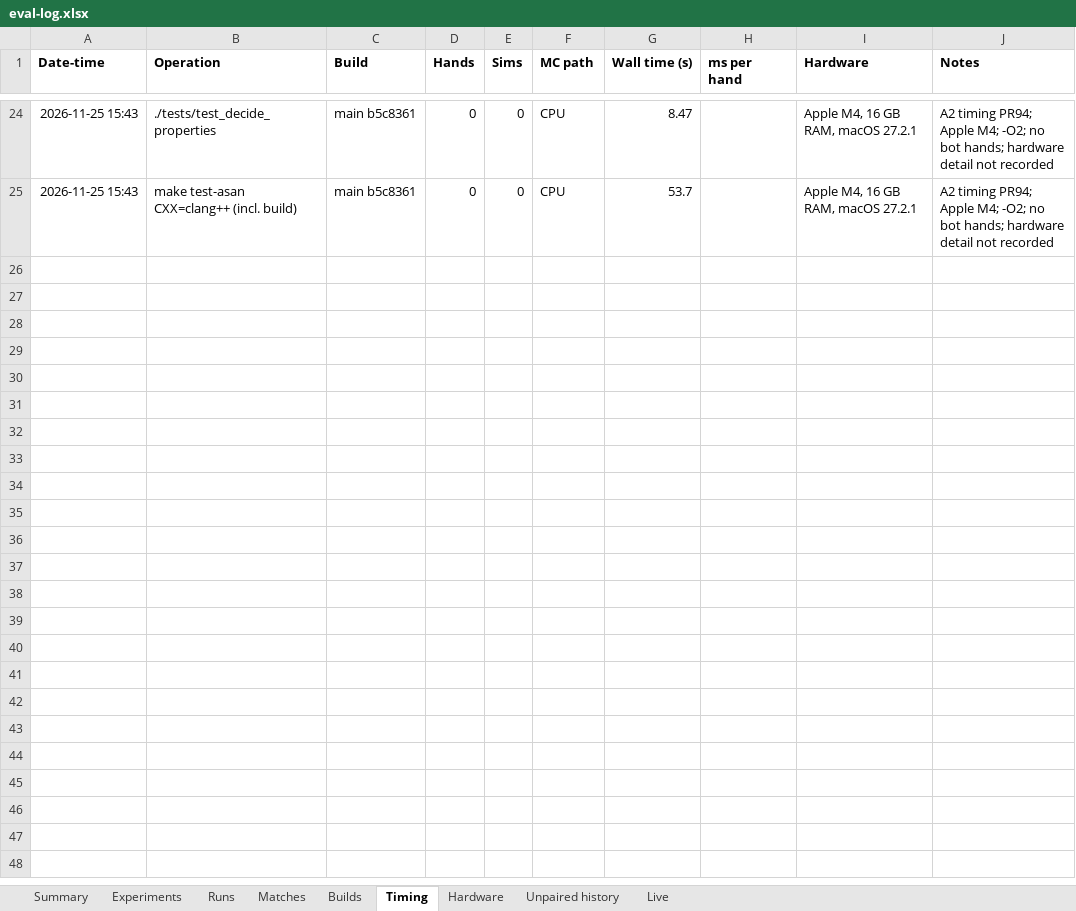
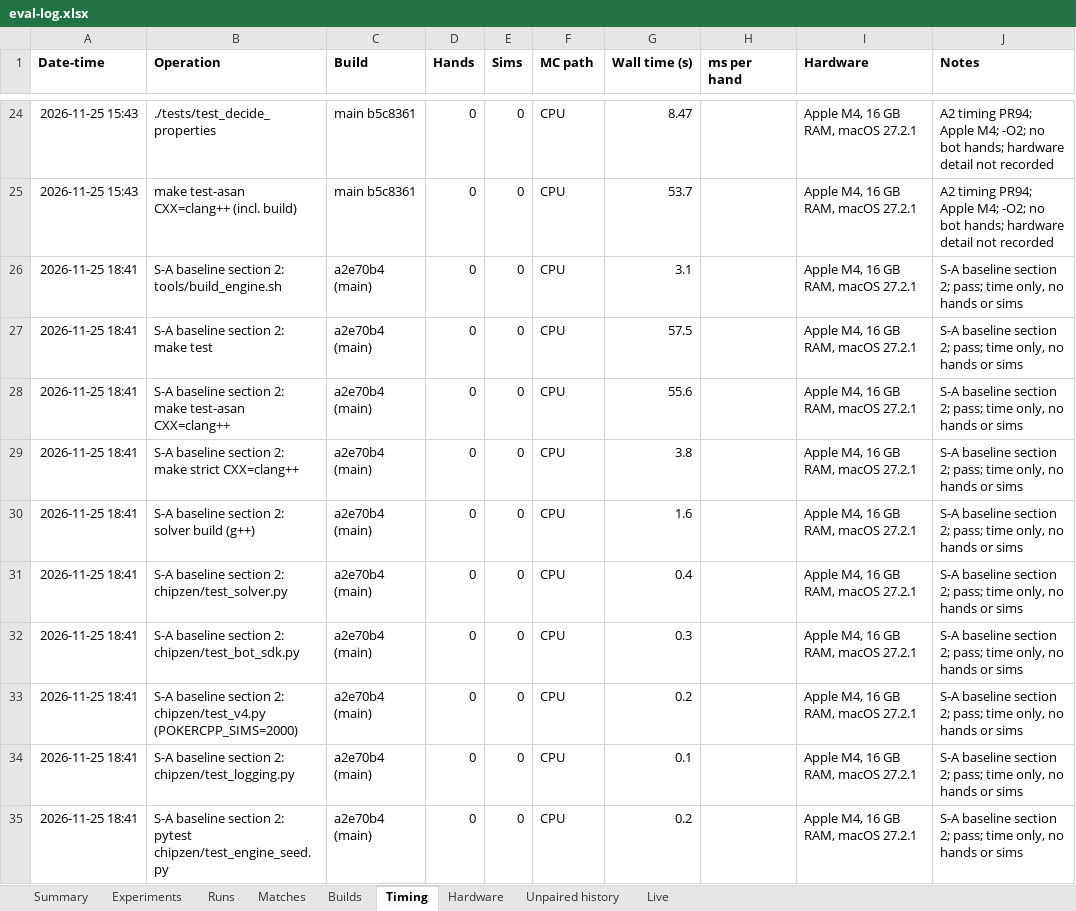
Before and after one commit to yashlad1/pokercpp, an Excel workbook: results/eval-log.xlsx, sheet Timing, drawn as a sheet; only a part is shown, gaps mark what is left out; values as stored, in another font and other column widths than the file's, no borders; the diff covers the shown part only; the diff names each change by its address in the sheet, - before the commit and + after, or states it on an @@ line.

Commit message:
Results: stop S-A baseline record

```diff
--- a/results/eval-log.xlsx (sheet Timing)
+++ b/results/eval-log.xlsx (sheet Timing)
+row 26: 2026-11-25 18:41 | S-A baseline section 2: tools/build_engine.sh | a2e70b4 (main) | 0 | 0 | CPU | 3.1 |  | Apple M4, 16 GB RAM, macOS 27.2.1 | S-A baseline section 2; pass; time only, no hands or sims
+row 27: 2026-11-25 18:41 | S-A baseline section 2: make test | a2e70b4 (main) | 0 | 0 | CPU | 57.5 |  | Apple M4, 16 GB RAM, macOS 27.2.1 | S-A baseline section 2; pass; time only, no hands or sims
+row 28: 2026-11-25 18:41 | S-A baseline section 2: make test-asan CXX=clang++ | a2e70b4 (main) | 0 | 0 | CPU | 55.6 |  | Apple M4, 16 GB RAM, macOS 27.2.1 | S-A baseline section 2; pass; time only, no hands or sims
+row 29: 2026-11-25 18:41 | S-A baseline section 2: make strict CXX=clang++ | a2e70b4 (main) | 0 | 0 | CPU | 3.8 |  | Apple M4, 16 GB RAM, macOS 27.2.1 | S-A baseline section 2; pass; time only, no hands or sims
+row 30: 2026-11-25 18:41 | S-A baseline section 2: solver build (g++) | a2e70b4 (main) | 0 | 0 | CPU | 1.6 |  | Apple M4, 16 GB RAM, macOS 27.2.1 | S-A baseline section 2; pass; time only, no hands or sims
+row 31: 2026-11-25 18:41 | S-A baseline section 2: chipzen/test_solver.py | a2e70b4 (main) | 0 | 0 | CPU | 0.4 |  | Apple M4, 16 GB RAM, macOS 27.2.1 | S-A baseline section 2; pass; time only, no hands or sims
+row 32: 2026-11-25 18:41 | S-A baseline section 2: chipzen/test_bot_sdk.py | a2e70b4 (main) | 0 | 0 | CPU | 0.3 |  | Apple M4, 16 GB RAM, macOS 27.2.1 | S-A baseline section 2; pass; time only, no hands or sims
+row 33: 2026-11-25 18:41 | S-A baseline section 2: chipzen/test_v4.py (POKERCPP_SIMS=2000) | a2e70b4 (main) | 0 | 0 | CPU | 0.2 |  | Apple M4, 16 GB RAM, macOS 27.2.1 | S-A baseline section 2; pass; time only, no hands or sims
+row 34: 2026-11-25 18:41 | S-A baseline section 2: chipzen/test_logging.py | a2e70b4 (main) | 0 | 0 | CPU | 0.1 |  | Apple M4, 16 GB RAM, macOS 27.2.1 | S-A baseline section 2; pass; time only, no hands or sims
+row 35: 2026-11-25 18:41 | S-A baseline section 2: pytest chipzen/test_engine_seed.py | a2e70b4 (main) | 0 | 0 | CPU | 0.2 |  | Apple M4, 16 GB RAM, macOS 27.2.1 | S-A baseline section 2; pass; time only, no hands or sims
```
Also changed, not shown: 9 added rows elsewhere in this sheet, sheet Runs, sheet Summary, 13 other files.
